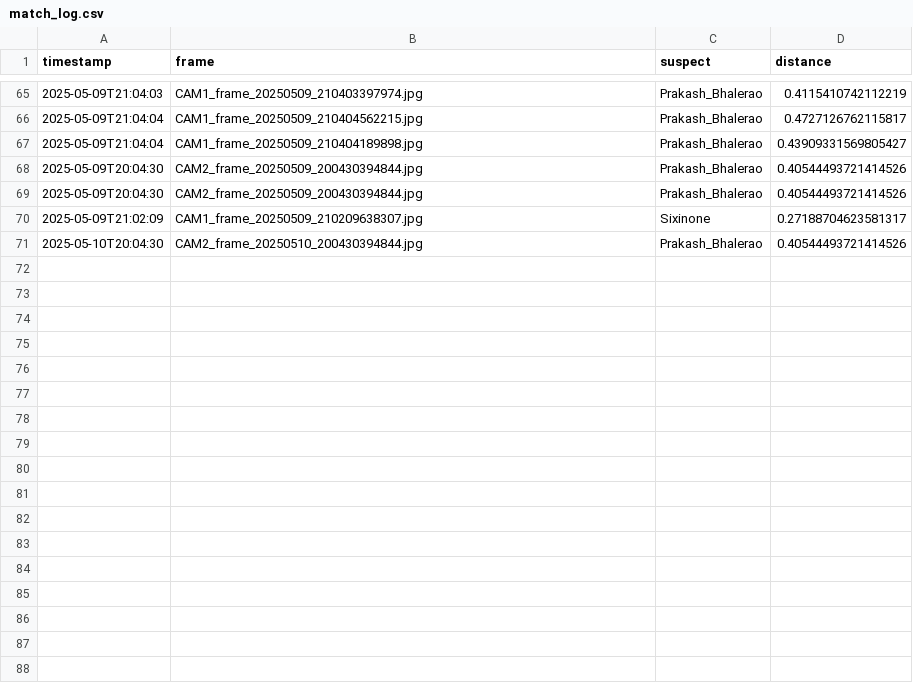
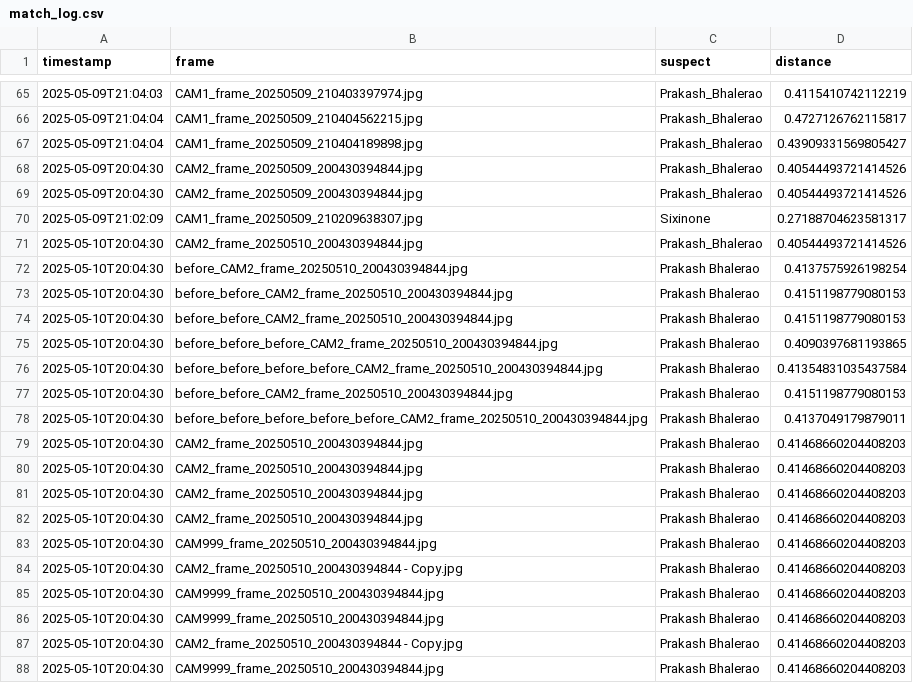
Before and after one commit to ketankokate28/flask-backend-api, a CSV file: database/match_log.csv, drawn as a sheet; only a part is shown, gaps mark what is left out.

Commit message:
notification and match frame log changeds done

```diff
--- a/database/match_log.csv
+++ b/database/match_log.csv
@@ -71 +71,18 @@ timestamp,frame,suspect,distance
 2025-05-10T20:04:30,CAM2_frame_20250510_200430394844.jpg,Prakash_Bhalerao,0.40544493721414526
+2025-05-10T20:04:30,before_CAM2_frame_20250510_200430394844.jpg,Prakash Bhalerao,0.4137575926198254
+2025-05-10T20:04:30,before_before_CAM2_frame_20250510_200430394844.jpg,Prakash Bhalerao,0.4151198779080153
+2025-05-10T20:04:30,before_before_CAM2_frame_20250510_200430394844.jpg,Prakash Bhalerao,0.4151198779080153
+2025-05-10T20:04:30,before_before_before_CAM2_frame_20250510_200430394844.jpg,Prakash Bhalerao,0.4090397681193865
+2025-05-10T20:04:30,before_before_before_before_CAM2_frame_20250510_200430394844.jpg,Prakash Bhalerao,0.41354831035437584
+2025-05-10T20:04:30,before_before_CAM2_frame_20250510_200430394844.jpg,Prakash Bhalerao,0.4151198779080153
+2025-05-10T20:04:30,before_before_before_before_before_CAM2_frame_20250510_200430394844.jpg,Prakash Bhalerao,0.4137049179879011
+2025-05-10T20:04:30,CAM2_frame_20250510_200430394844.jpg,Prakash Bhalerao,0.41468660204408203
+2025-05-10T20:04:30,CAM2_frame_20250510_200430394844.jpg,Prakash Bhalerao,0.41468660204408203
+2025-05-10T20:04:30,CAM2_frame_20250510_200430394844.jpg,Prakash Bhalerao,0.41468660204408203
+2025-05-10T20:04:30,CAM2_frame_20250510_200430394844.jpg,Prakash Bhalerao,0.41468660204408203
+2025-05-10T20:04:30,CAM999_frame_20250510_200430394844.jpg,Prakash Bhalerao,0.41468660204408203
+2025-05-10T20:04:30,CAM2_frame_20250510_200430394844 - Copy.jpg,Prakash Bhalerao,0.41468660204408203
+2025-05-10T20:04:30,CAM9999_frame_20250510_200430394844.jpg,Prakash Bhalerao,0.41468660204408203
+2025-05-10T20:04:30,CAM9999_frame_20250510_200430394844.jpg,Prakash Bhalerao,0.41468660204408203
+2025-05-10T20:04:30,CAM2_frame_20250510_200430394844 - Copy.jpg,Prakash Bhalerao,0.41468660204408203
+2025-05-10T20:04:30,CAM9999_frame_20250510_200430394844.jpg,Prakash Bhalerao,0.41468660204408203
```
Also changed, not shown: 10 other files.
